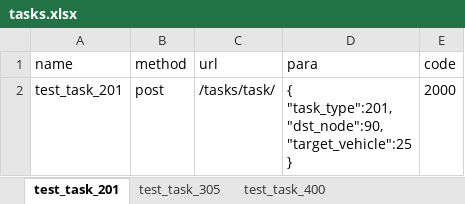
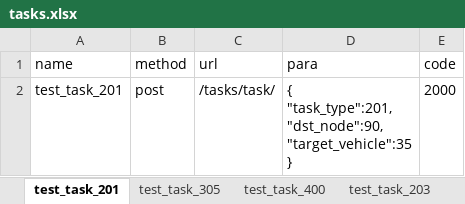
Before and after one commit to robot0613/antelope_api, an Excel workbook: data/tasks.xlsx, sheet test_task_201, drawn as a sheet; values as stored, in another font and other column widths than the file's, no borders; ↵ is a line break in a cell; the diff names each change by its address in the sheet, - before the commit and + after, or states it on an @@ line.

```diff
--- a/data/tasks.xlsx (sheet test_task_201)
+++ b/data/tasks.xlsx (sheet test_task_201)
+sheet tab: test_task_203
-D2 (para): …"task_type":201, ↵ "dst_node":90, ↵ "target_vehicle":25 ↵ }
+D2 (para): …"task_type":201, ↵ "dst_node":90, ↵ "target_vehicle":35 ↵ }
```
Also changed, not shown: sheet test_task_305, 8 other files.
